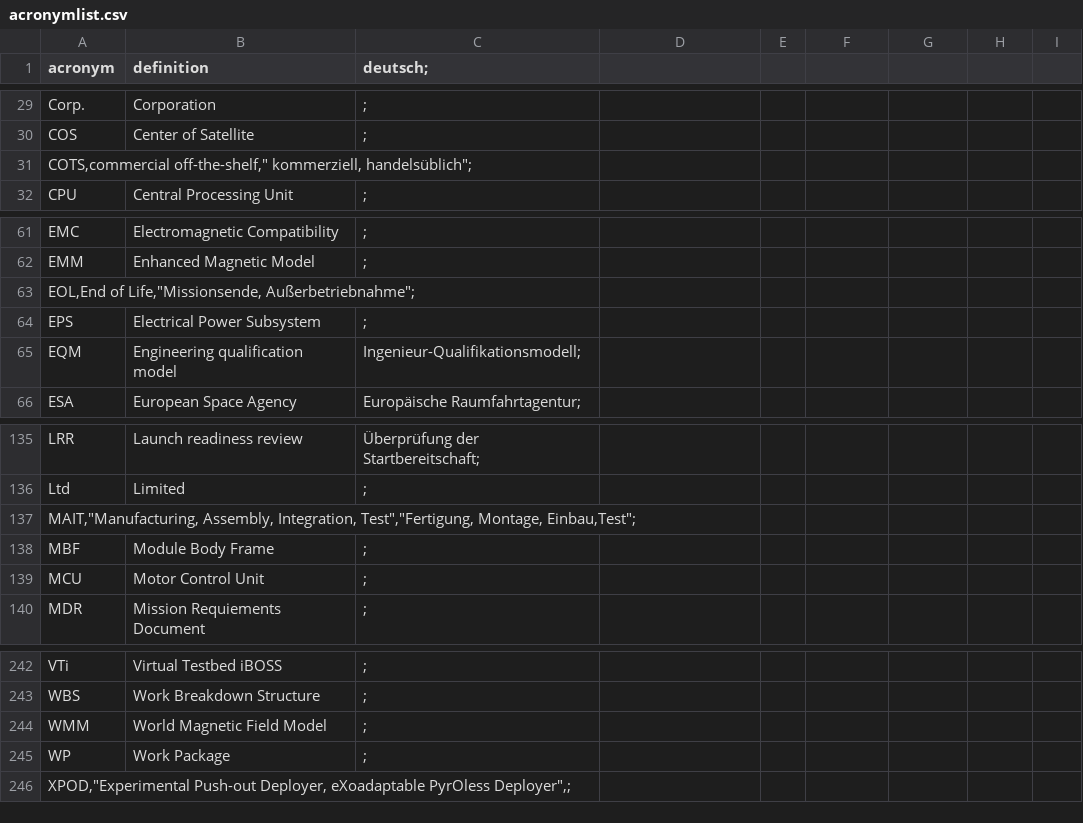
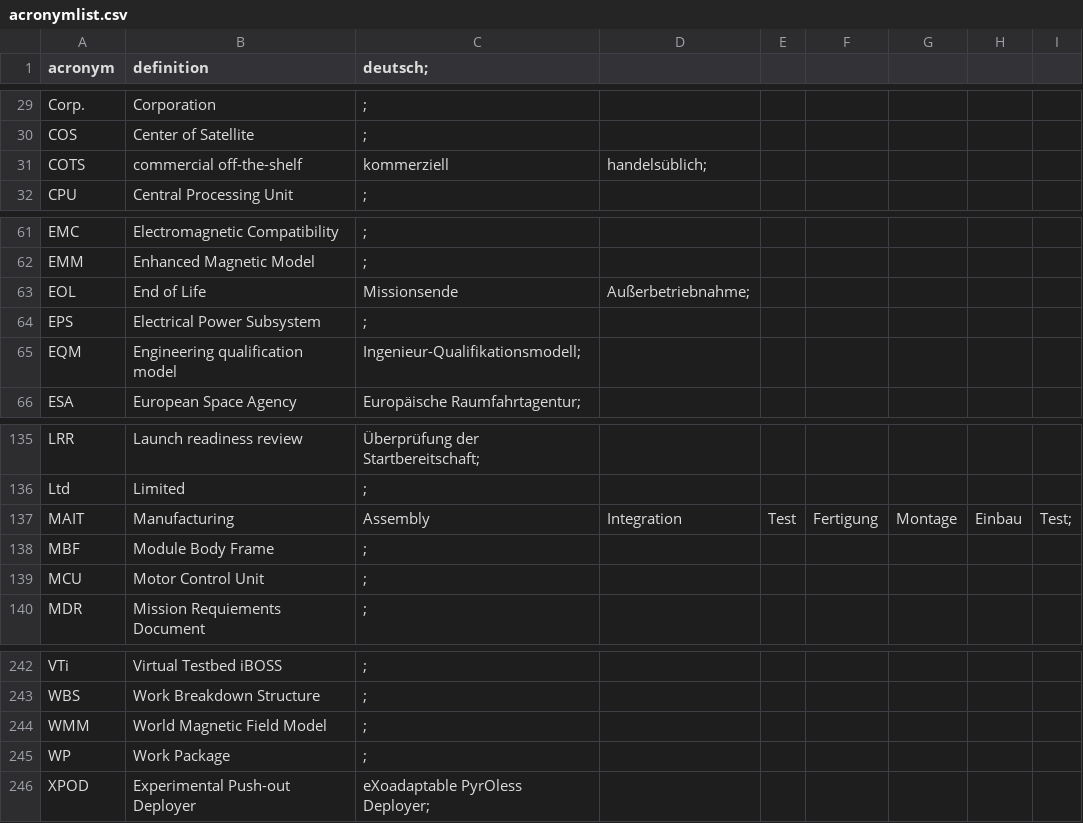
Before and after one commit to yeus/acrofinder, a CSV file: acronymlist.csv, drawn as a sheet; only a part is shown, gaps mark what is left out.

Commit message:
Fehler in der csv Datei behoben. Alle Anführungszeichen gelöscht

```diff
--- a/acronymlist.csv
+++ b/acronymlist.csv
@@ -30,3 +30,3 @@ Corp.,Corporation,;
 COS,Center of Satellite,;
-"COTS,commercial off-the-shelf,"" kommerziell,  handelsüblich""";
+COTS,commercial off-the-shelf, kommerziell,  handelsüblich;
 CPU,Central Processing Unit,;
@@ -62,3 +62,3 @@ EMC,Electromagnetic Compatibility,;
 EMM,Enhanced Magnetic Model,;
-"EOL,End of Life,""Missionsende,  Außerbetriebnahme""";
+EOL,End of Life,Missionsende,  Außerbetriebnahme;
 EPS,Electrical Power Subsystem,;
@@ -136,3 +136,3 @@ LRR,Launch readiness review,Überprüfung der Startbereitschaft;
 Ltd,Limited,;
-"MAIT,""Manufacturing, Assembly, Integration, Test"",""Fertigung, Montage, Einbau,Test""";
+MAIT,Manufacturing, Assembly, Integration, Test,Fertigung, Montage, Einbau,Test;
 MBF,Module Body Frame,;
@@ -245,2 +245,2 @@ WMM,World Magnetic Field Model,;
 WP,Work Package,;
-"XPOD,""Experimental Push-out Deployer, eXoadaptable PyrOless Deployer"",";
+XPOD,Experimental Push-out Deployer, eXoadaptable PyrOless Deployer;
```
